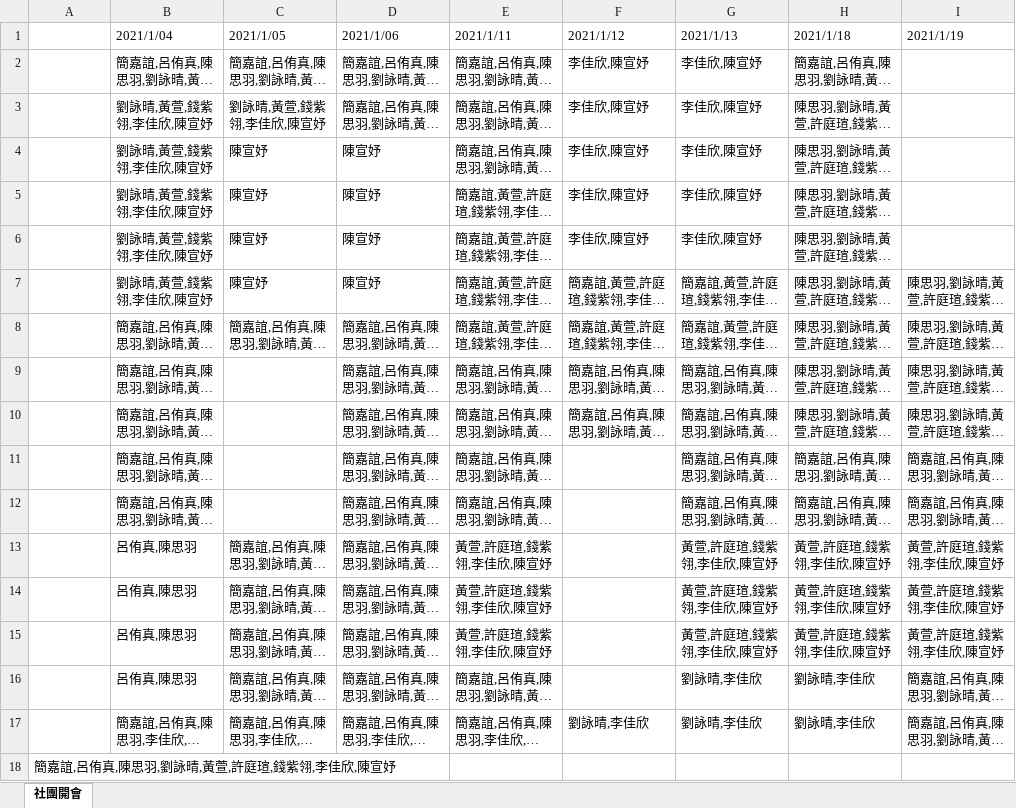
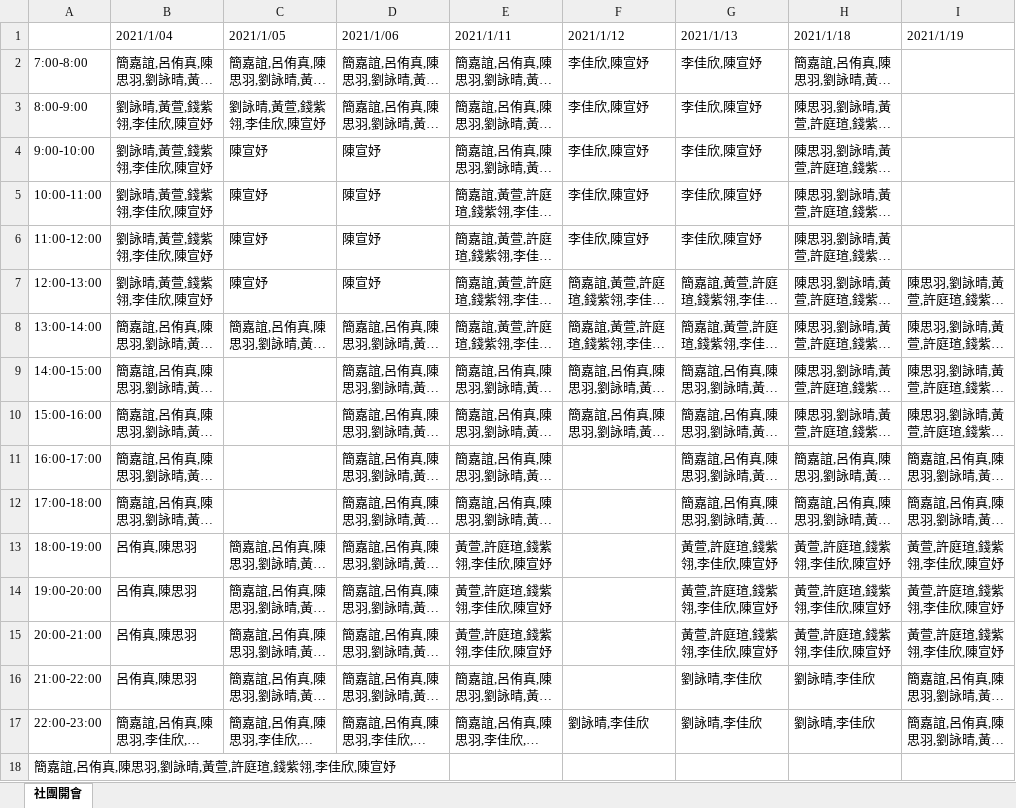
Before and after one commit to b07303101/PBC-Final, an Excel workbook: 目前版本/社團開會.xlsx, sheet 社團開會, drawn as a sheet; long unchanged cells end in …; values as stored, in another font and other column widths than the file's, no borders; the diff names each change by its address in the sheet, - before the commit and + after, or states it on an @@ line.

```diff
--- a/目前版本/社團開會.xlsx (sheet 社團開會)
+++ b/目前版本/社團開會.xlsx (sheet 社團開會)
-A2: (empty)
+A2: 7:00-8:00
-A3: (empty)
+A3: 8:00-9:00
-A4: (empty)
+A4: 9:00-10:00
-A5: (empty)
+A5: 10:00-11:00
-A6: (empty)
+A6: 11:00-12:00
-A7: (empty)
+A7: 12:00-13:00
-A8: (empty)
+A8: 13:00-14:00
-A9: (empty)
+A9: 14:00-15:00
-A10: (empty)
+A10: 15:00-16:00
-A11: (empty)
+A11: 16:00-17:00
-A12: (empty)
+A12: 17:00-18:00
-A13: (empty)
+A13: 18:00-19:00
-A14: (empty)
+A14: 19:00-20:00
-A15: (empty)
+A15: 20:00-21:00
-A16: (empty)
+A16: 21:00-22:00
-A17: (empty)
+A17: 22:00-23:00
```
Also changed, not shown: 目前版本/個經報告.xlsx, 目前版本/會議名稱.xlsx, 8 other files.
